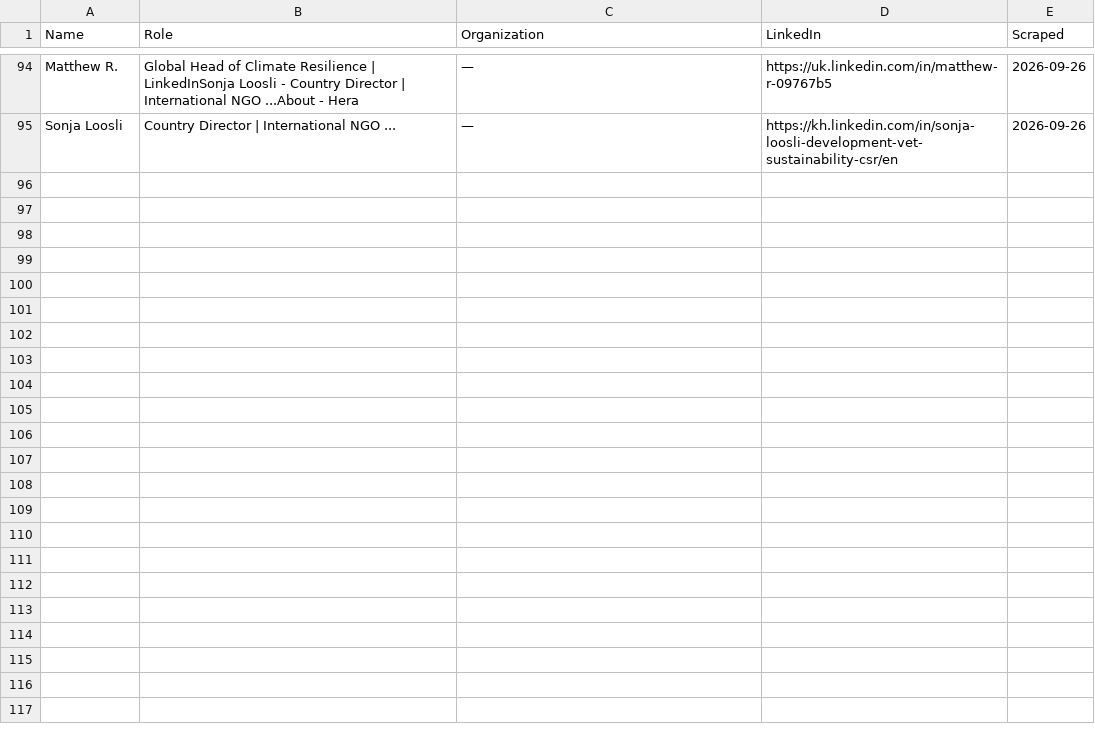
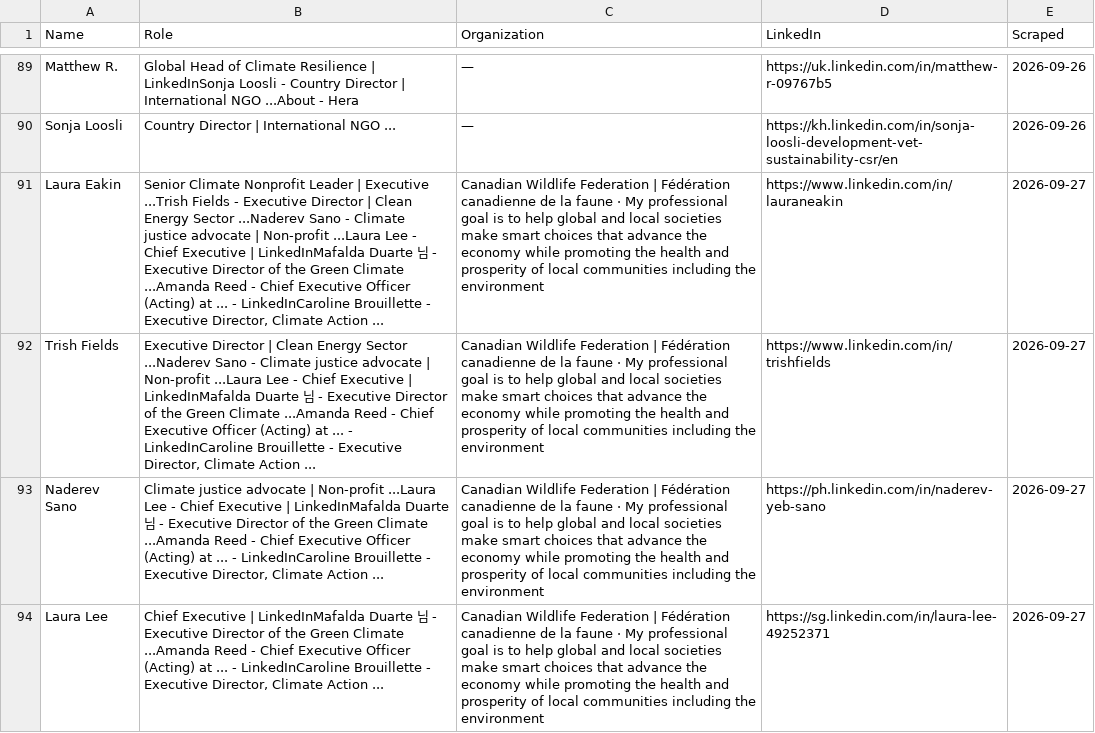
Before and after one commit to columbia-consulting/climate-cardinals-newsletter, a CSV file: weekly_data/experts.csv, drawn as a sheet; only a part is shown, gaps mark what is left out; the diff covers the shown part only; the diff names each change by its address in the sheet, - before the commit and + after, or states it on an @@ line.

```diff
--- a/weekly_data/experts.csv
+++ b/weekly_data/experts.csv
+row 91: Laura Eakin | Senior Climate Nonprofit Leader | Executive ...Trish Fields - Executive Director | Clean Energy Sector ...Naderev Sano - Climate justice advocate | Non-profit ...Laura Lee - Chief Executive | LinkedInMafalda Duarte 님 - Executive Director of the Green Climate ...Amanda Reed - Chief Executive Officer (Acting) at ... - LinkedInCaroline Brouillette - Executive Director, Climate Action ... | Canadian Wildlife Federation | Fédération canadienne de la faune · My professional goal is to help global and local societies make smart choices that advance the economy while promoting the health and prosperity of local communities including the environment | https://www.linkedin.com/in/lauraneakin | 2026-09-27
+row 92: Trish Fields | Executive Director | Clean Energy Sector ...Naderev Sano - Climate justice advocate | Non-profit ...Laura Lee - Chief Executive | LinkedInMafalda Duarte 님 - Executive Director of the Green Climate ...Amanda Reed - Chief Executive Officer (Acting) at ... - LinkedInCaroline Brouillette - Executive Director, Climate Action ... | Canadian Wildlife Federation | Fédération canadienne de la faune · My professional goal is to help global and local societies make smart choices that advance the economy while promoting the health and prosperity of local communities including the environment | https://www.linkedin.com/in/trishfields | 2026-09-27
+row 93: Naderev Sano | Climate justice advocate | Non-profit ...Laura Lee - Chief Executive | LinkedInMafalda Duarte 님 - Executive Director of the Green Climate ...Amanda Reed - Chief Executive Officer (Acting) at ... - LinkedInCaroline Brouillette - Executive Director, Climate Action ... | Canadian Wildlife Federation | Fédération canadienne de la faune · My professional goal is to help global and local societies make smart choices that advance the economy while promoting the health and prosperity of local communities including the environment | https://ph.linkedin.com/in/naderev-yeb-sano | 2026-09-27
+row 94: Laura Lee | Chief Executive | LinkedInMafalda Duarte 님 - Executive Director of the Green Climate ...Amanda Reed - Chief Executive Officer (Acting) at ... - LinkedInCaroline Brouillette - Executive Director, Climate Action ... | Canadian Wildlife Federation | Fédération canadienne de la faune · My professional goal is to help global and local societies make smart choices that advance the economy while promoting the health and prosperity of local communities including the environment | https://sg.linkedin.com/in/laura-lee-49252371 | 2026-09-27
```
Also changed, not shown: 3 added rows and 5 removed rows elsewhere in this file, weekly_data/csr_reports.csv, weekly_data/events.csv, 2 other files.
